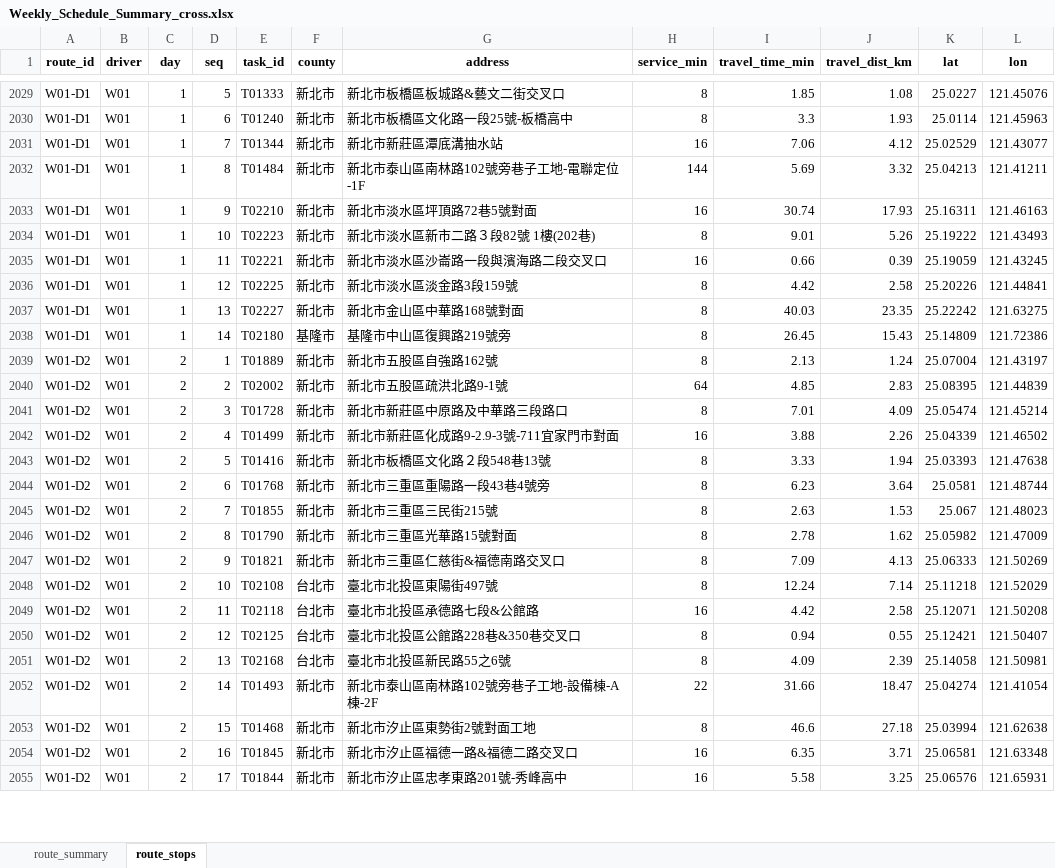
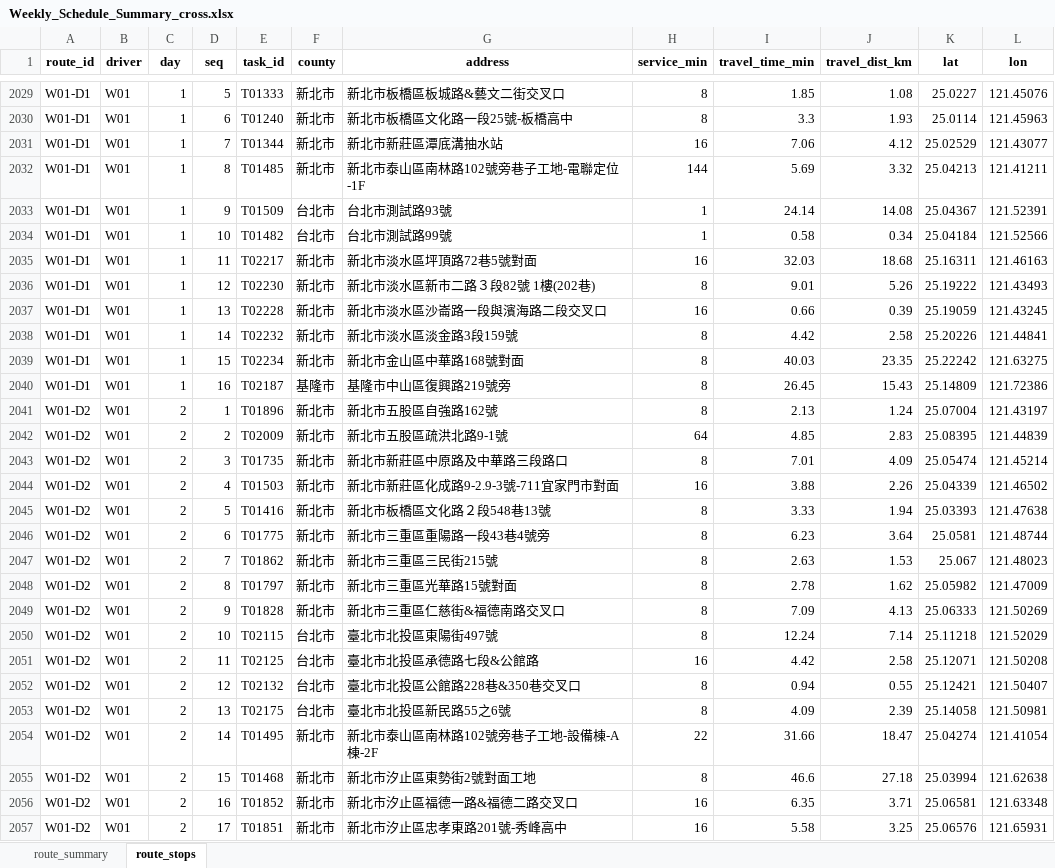
Before and after one commit to 11246018-beep/wc-route-planning, an Excel workbook: output/Weekly_Schedule_Summary_cross.xlsx, sheet route_stops, drawn as a sheet; only a part is shown, gaps mark what is left out; values as stored, in another font and other column widths than the file's, no borders; addresses are those after the commit; the diff covers the shown part only; the diff names each change by its address in the sheet, - before the commit and + after, or states it on an @@ line.

```diff
--- a/output/Weekly_Schedule_Summary_cross.xlsx (sheet route_stops)
+++ b/output/Weekly_Schedule_Summary_cross.xlsx (sheet route_stops)
-E2032 (task_id): T01484
+E2032 (task_id): T01485
+row 2033: W01-D1 | W01 | 1 | 9 | T01509 | 台北市 | 台北市測試路93號 | 1 | 24.14 | 14.08 | 25.04367 | 121.52391
+row 2034: W01-D1 | W01 | 1 | 10 | T01482 | 台北市 | 台北市測試路99號 | 1 | 0.58 | 0.34 | 25.04184 | 121.52566
-D2035 (seq): 9
+D2035 (seq): 11
-E2035 (task_id): T02210
+E2035 (task_id): T02217
-I2035 (travel_time_min): 30.74
+I2035 (travel_time_min): 32.03
-J2035 (travel_dist_km): 17.93
+J2035 (travel_dist_km): 18.68
-D2036 (seq): 10
+D2036 (seq): 12
-E2036 (task_id): T02223
+E2036 (task_id): T02230
-D2037 (seq): 11
+D2037 (seq): 13
-E2037 (task_id): T02221
+E2037 (task_id): T02228
-D2038 (seq): 12
+D2038 (seq): 14
-E2038 (task_id): T02225
+E2038 (task_id): T02232
-D2039 (seq): 13
+D2039 (seq): 15
-E2039 (task_id): T02227
+E2039 (task_id): T02234
-D2040 (seq): 14
+D2040 (seq): 16
-E2040 (task_id): T02180
+E2040 (task_id): T02187
-E2041 (task_id): T01889
+E2041 (task_id): T01896
-E2042 (task_id): T02002
+E2042 (task_id): T02009
-E2043 (task_id): T01728
+E2043 (task_id): T01735
-E2044 (task_id): T01499
+E2044 (task_id): T01503
-E2046 (task_id): T01768
+E2046 (task_id): T01775
-E2047 (task_id): T01855
+E2047 (task_id): T01862
-E2048 (task_id): T01790
+E2048 (task_id): T01797
-E2049 (task_id): T01821
+E2049 (task_id): T01828
-E2050 (task_id): T02108
+E2050 (task_id): T02115
-E2051 (task_id): T02118
+E2051 (task_id): T02125
-E2052 (task_id): T02125
+E2052 (task_id): T02132
-E2053 (task_id): T02168
+E2053 (task_id): T02175
-E2054 (task_id): T01493
+E2054 (task_id): T01495
-E2056 (task_id): T01845
+E2056 (task_id): T01852
-E2057 (task_id): T01844
+E2057 (task_id): T01851
```
Also changed, not shown: 5 added rows and 749 edited cells elsewhere in this sheet, sheet route_summary, output/Weekly_Schedule_Summary.xlsx, output/Weekly_Schedule_Summary_compact.xlsx, 1 other file.
